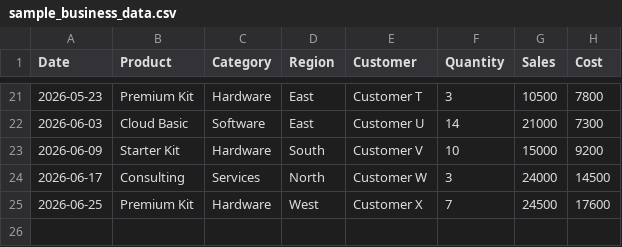
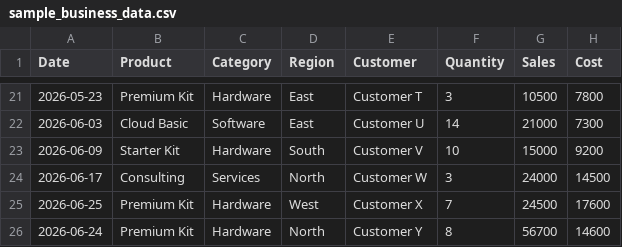
Before and after one commit to RamManoahar/BizInsight-AI-AI-Powered-Small-Business-Intelligence-Advisory-Dashboard, a CSV file: data/sample_business_data.csv, drawn as a sheet; only a part is shown, gaps mark what is left out.

Commit message:
sample_business_data.csv  is updated

```diff
--- a/data/sample_business_data.csv
+++ b/data/sample_business_data.csv
@@ -25 +25,2 @@ Date,Product,Category,Region,Customer,Quantity,Sales,Cost
 2026-06-25,Premium Kit,Hardware,West,Customer X,7,24500,17600
+2026-06-24,Premium Kit,Hardware,North,Customer Y,8,56700,14600
```
